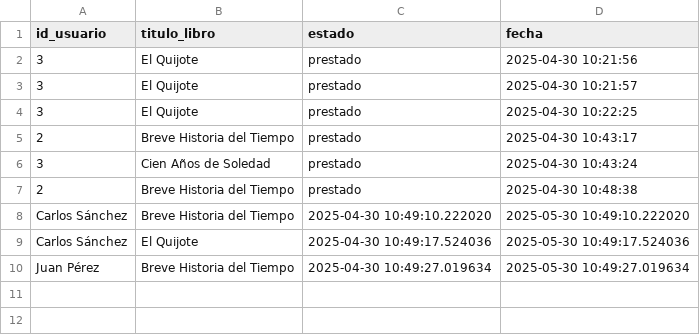
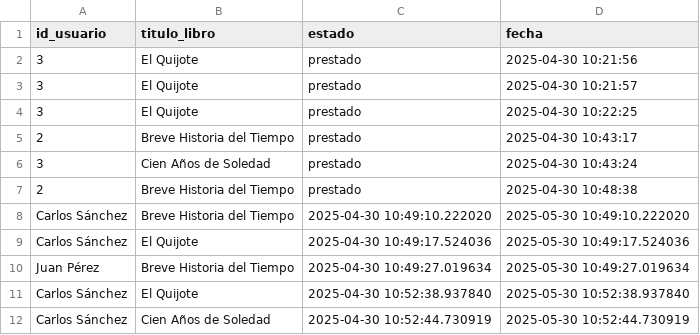
Before and after one commit to jhackisneros/examen_3, a CSV file: prestamos.csv, drawn as a sheet.

```diff
--- a/prestamos.csv
+++ b/prestamos.csv
@@ -10 +10,3 @@ Carlos Sánchez,El Quijote,2025-04-30 10:49:17.524036,2025-05-30 10:49:17.524036
 Juan Pérez,Breve Historia del Tiempo,2025-04-30 10:49:27.019634,2025-05-30 10:49:27.019634
+Carlos Sánchez,El Quijote,2025-04-30 10:52:38.937840,2025-05-30 10:52:38.937840
+Carlos Sánchez,Cien Años de Soledad,2025-04-30 10:52:44.730919,2025-05-30 10:52:44.730919
```
Also changed, not shown: 1 other file.
